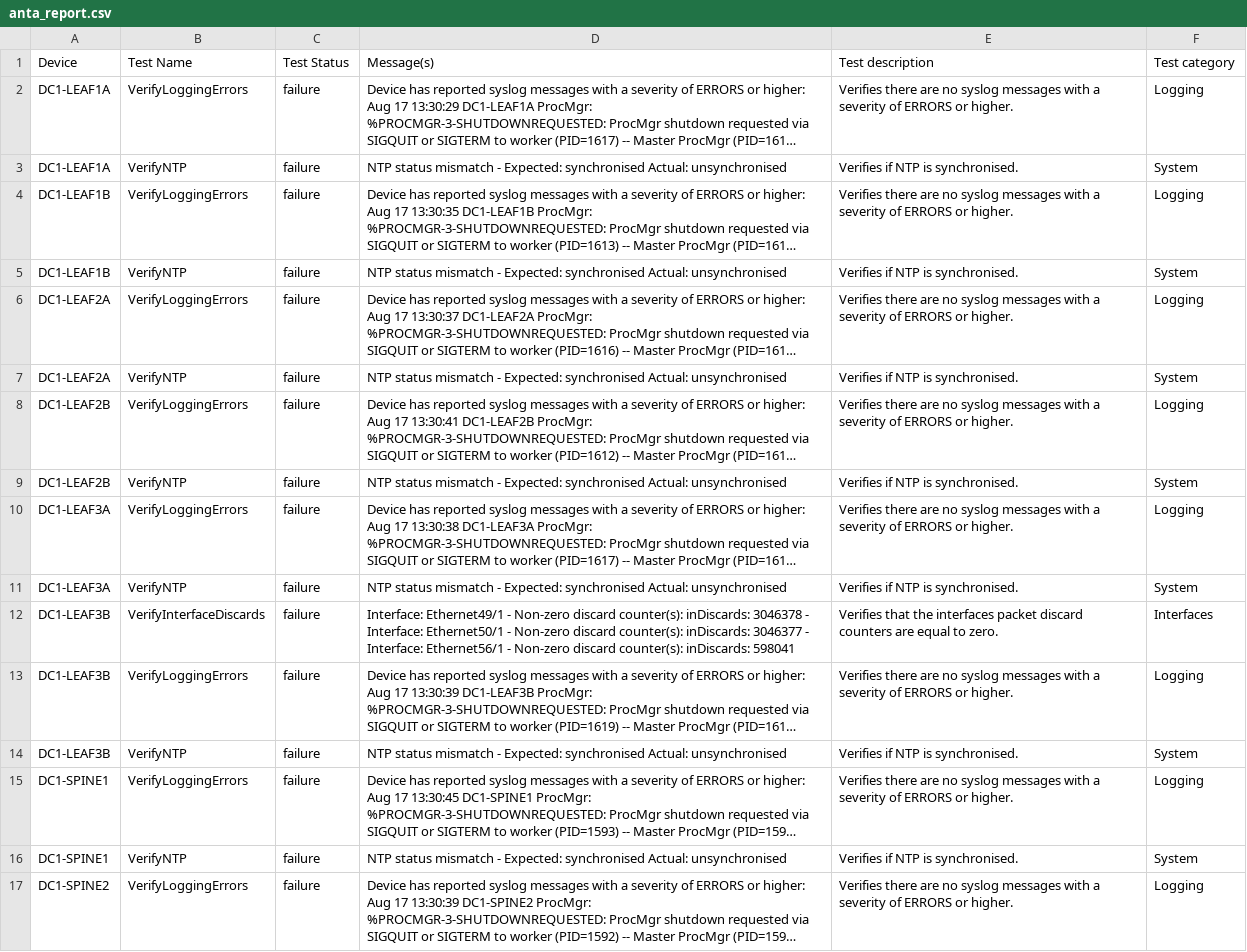
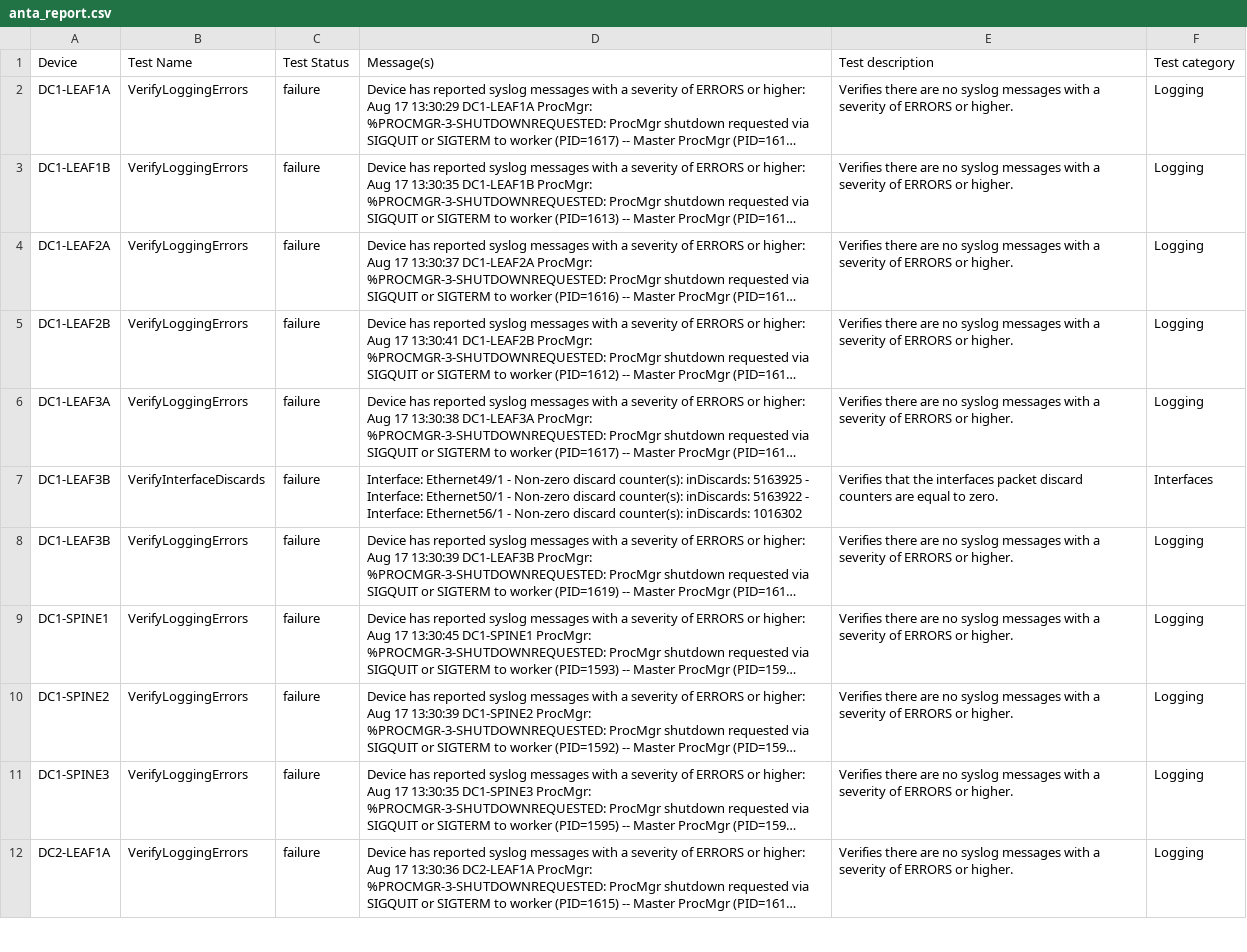
Before and after one commit to kgrozis-arista/avdci6, a CSV file: avd_project/AVD-information/anta/reports/anta_report.csv, drawn as a sheet; only a part is shown; the shorter side is filled out with more unchanged rows; long unchanged cells end in …; removed rows and columns are numbered as before the commit, all else as after; the diff covers the shown part only; the diff names each change by its address in the sheet, - before the commit and + after, or states it on an @@ line.

```diff
--- a/avd_project/AVD-information/anta/reports/anta_report.csv
+++ b/avd_project/AVD-information/anta/reports/anta_report.csv
-row 3: DC1-LEAF1A | VerifyNTP | failure | NTP status mismatch - Expected: synchronised Actual: unsynchronised | Verifies if NTP is synchronised. | System
-row 5: DC1-LEAF1B | VerifyNTP | failure | NTP status mismatch - Expected: synchronised Actual: unsynchronised | Verifies if NTP is synchronised. | System
-row 7: DC1-LEAF2A | VerifyNTP | failure | NTP status mismatch - Expected: synchronised Actual: unsynchronised | Verifies if NTP is synchronised. | System
-row 9: DC1-LEAF2B | VerifyNTP | failure | NTP status mismatch - Expected: synchronised Actual: unsynchronised | Verifies if NTP is synchronised. | System
-row 11: DC1-LEAF3A | VerifyNTP | failure | NTP status mismatch - Expected: synchronised Actual: unsynchronised | Verifies if NTP is synchronised. | System
-D7 (Message(s)): …counter(s): inDiscards: 3046378 - Interface: Ethernet50/1 - Non-zero discard counter(s): inDiscards: 3046377 - Interface: Ethernet56/1 - Non-zero discard counter(s): inDiscards: 598041
+D7 (Message(s)): …counter(s): inDiscards: 5163925 - Interface: Ethernet50/1 - Non-zero discard counter(s): inDiscards: 5163922 - Interface: Ethernet56/1 - Non-zero discard counter(s): inDiscards: 1016302
-row 14: DC1-LEAF3B | VerifyNTP | failure | NTP status mismatch - Expected: synchronised Actual: unsynchronised | Verifies if NTP is synchronised. | System
-row 16: DC1-SPINE1 | VerifyNTP | failure | NTP status mismatch - Expected: synchronised Actual: unsynchronised | Verifies if NTP is synchronised. | System
```
Also changed, not shown: 9 removed rows and 1 edited cell elsewhere in this file, 18 other files.
